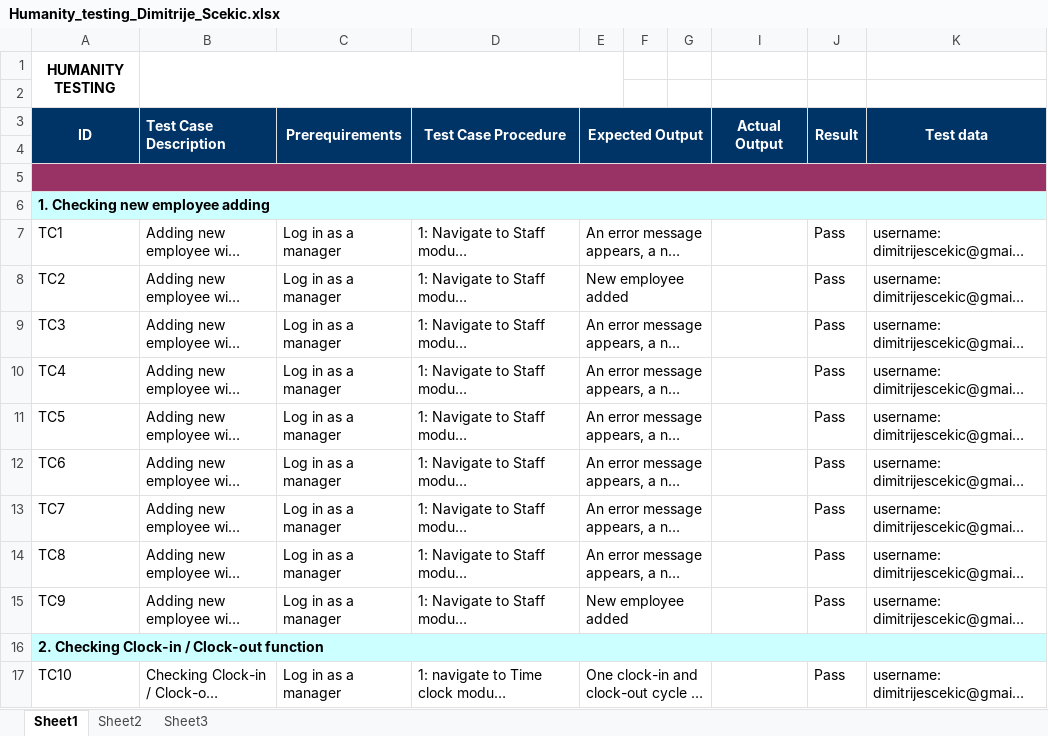
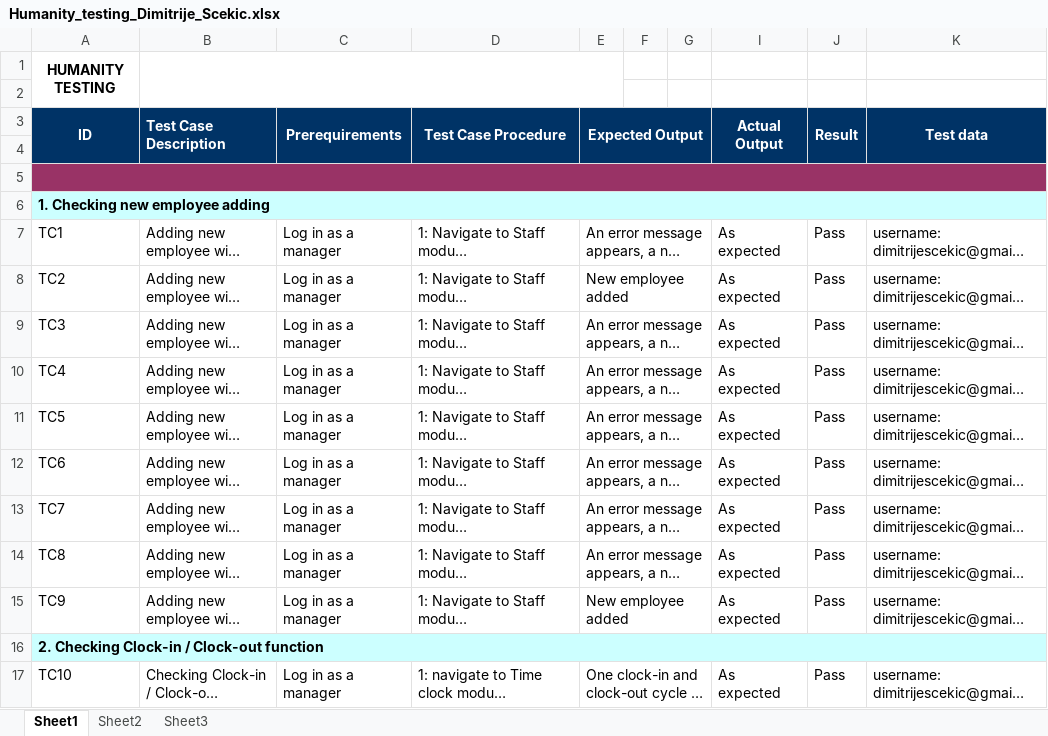
Before and after one commit to DimitrijeScekic/Humanity, an Excel workbook: Humanity_testing_Dimitrije_Scekic.xlsx, sheet Sheet1, drawn as a sheet; long unchanged cells end in …; values as stored, in another font and other column widths than the file's, no borders; the diff names each change by its address in the sheet, - before the commit and + after, or states it on an @@ line.

Commit message:
commit

```diff
--- a/Humanity_testing_Dimitrije_Scekic.xlsx (sheet Sheet1)
+++ b/Humanity_testing_Dimitrije_Scekic.xlsx (sheet Sheet1)
-I7:I15 (Actual Output): (empty)
+I7:I15 (Actual Output): As expected
-I17 (Actual Output): (empty)
+I17 (Actual Output): As expected
```
